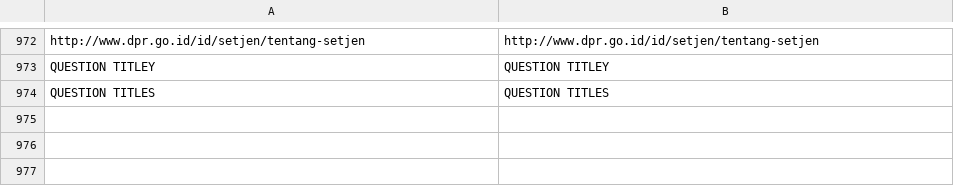
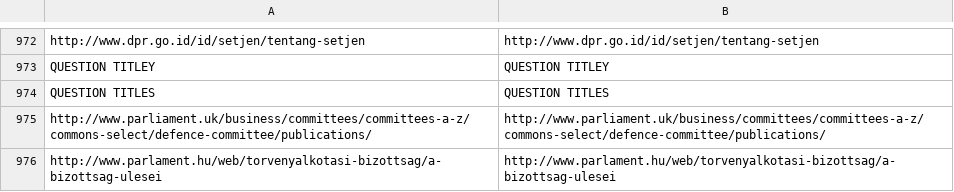
Before and after one commit to KohoVolit/legislative-openness-data-explorer-texts, a CSV file: en/data/texts.csv, drawn as a sheet; only a part is shown, gaps mark what is left out; the diff names each change by its address in the sheet, - before the commit and + after, or states it on an @@ line.

Commit message:
update data en

```diff
--- a/en/data/texts.csv
+++ b/en/data/texts.csv
+row 975: http://www.parliament.uk/business/committees/committees-a-z/commons-select/defence-committee/publications/ | http://www.parliament.uk/business/committees/committees-a-z/commons-select/defence-committee/publications/
+row 976: http://www.parlament.hu/web/torvenyalkotasi-bizottsag/a-bizottsag-ulesei | http://www.parlament.hu/web/torvenyalkotasi-bizottsag/a-bizottsag-ulesei
```
